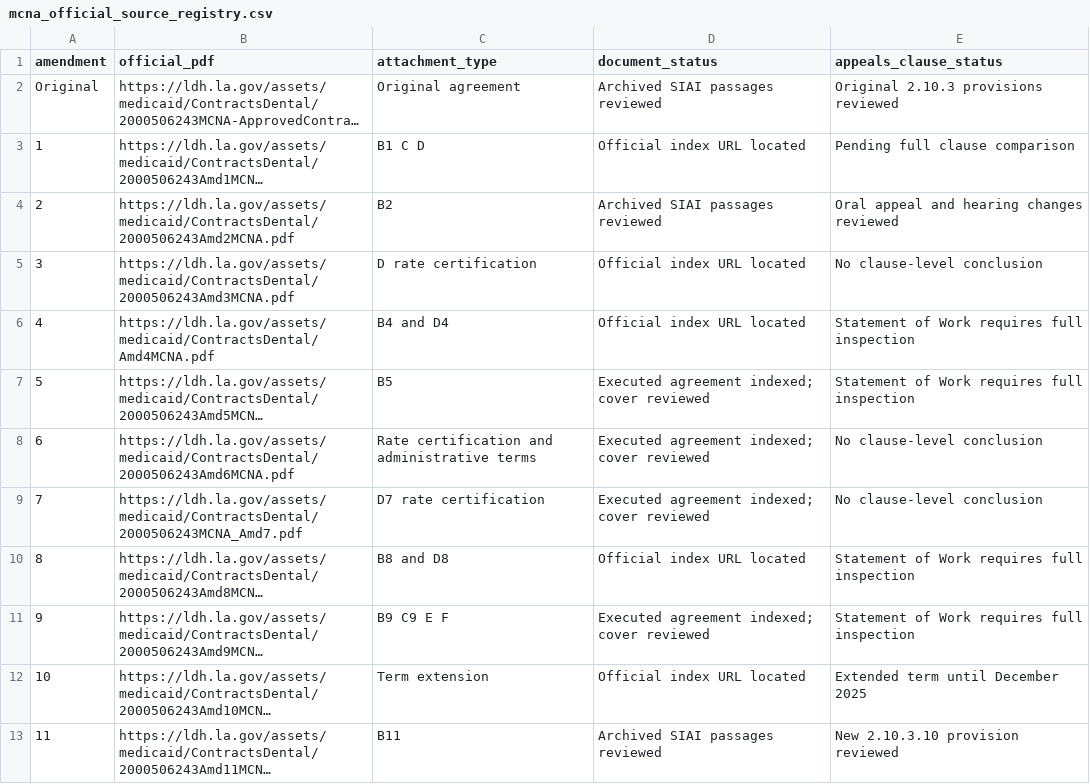
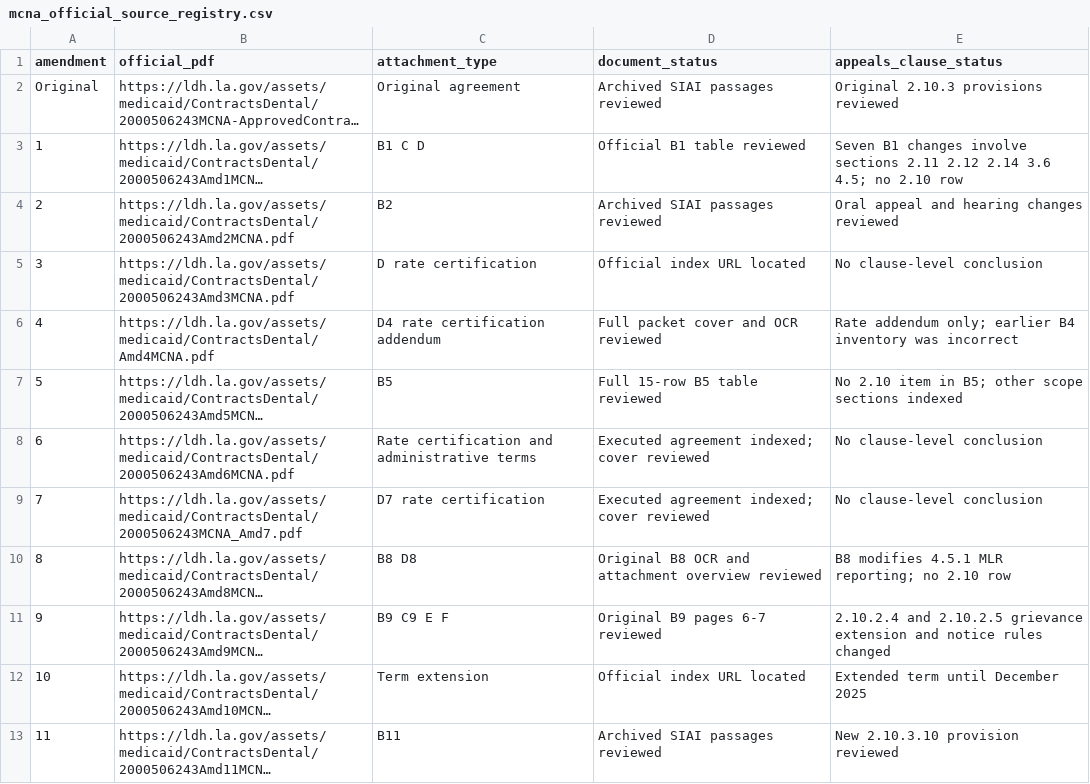
Before and after one commit to risu-research/siai2026-medicaid-source-routing, a CSV file: evidence/louisiana/mcna_official_source_registry.csv, drawn as a sheet; only a part is shown; long unchanged cells end in …; the diff names each change by its address in the sheet, - before the commit and + after, or states it on an @@ line.

```diff
--- a/evidence/louisiana/mcna_official_source_registry.csv
+++ b/evidence/louisiana/mcna_official_source_registry.csv
-D3 (document_status): Official index URL located
+D3 (document_status): Official B1 table reviewed
-E3 (appeals_clause_status): Pending full clause comparison
+E3 (appeals_clause_status): Seven B1 changes involve sections 2.11 2.12 2.14 3.6 4.5; no 2.10 row
-C6 (attachment_type): B4 and D4
+C6 (attachment_type): D4 rate certification addendum
-D6 (document_status): Official index URL located
+D6 (document_status): Full packet cover and OCR reviewed
-E6 (appeals_clause_status): Statement of Work requires full inspection
+E6 (appeals_clause_status): Rate addendum only; earlier B4 inventory was incorrect
-D7 (document_status): Executed agreement indexed; cover reviewed
+D7 (document_status): Full 15-row B5 table reviewed
-E7 (appeals_clause_status): Statement of Work requires full inspection
+E7 (appeals_clause_status): No 2.10 item in B5; other scope sections indexed
-C10 (attachment_type): B8 and D8
+C10 (attachment_type): B8 D8
-D10 (document_status): Official index URL located
+D10 (document_status): Original B8 OCR and attachment overview reviewed
-E10 (appeals_clause_status): Statement of Work requires full inspection
+E10 (appeals_clause_status): B8 modifies 4.5.1 MLR reporting; no 2.10 row
-D11 (document_status): Executed agreement indexed; cover reviewed
+D11 (document_status): Original B9 pages 6-7 reviewed
-E11 (appeals_clause_status): Statement of Work requires full inspection
+E11 (appeals_clause_status): 2.10.2.4 and 2.10.2.5 grievance extension and notice rules changed
```
Also changed, not shown: evidence/louisiana/contract_amendment_trail.csv, 8 other files.
